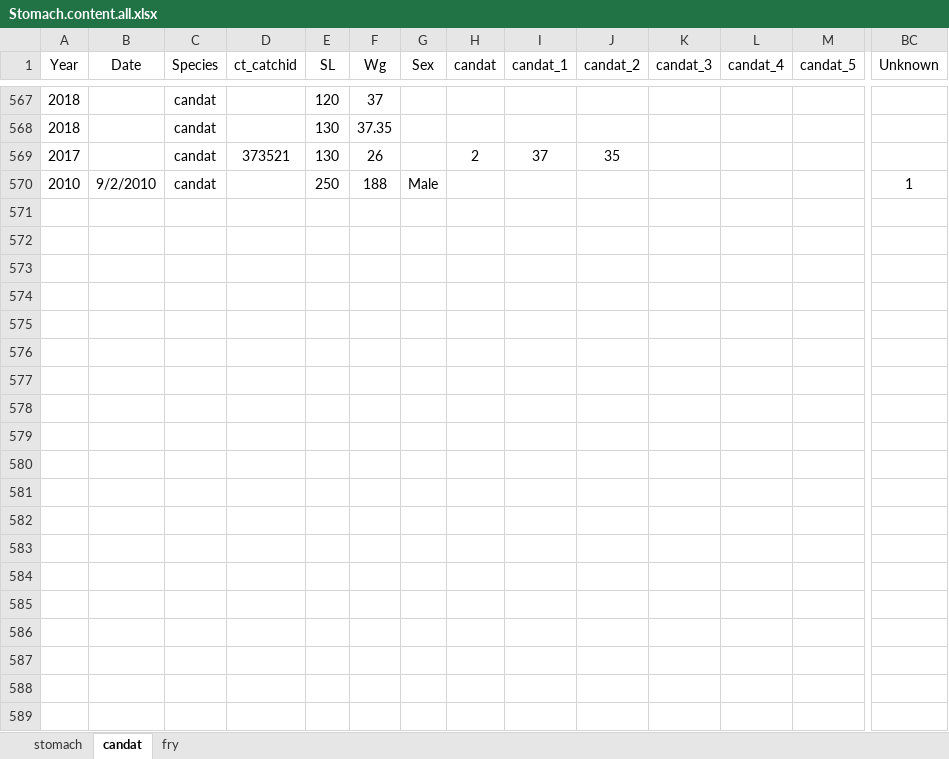
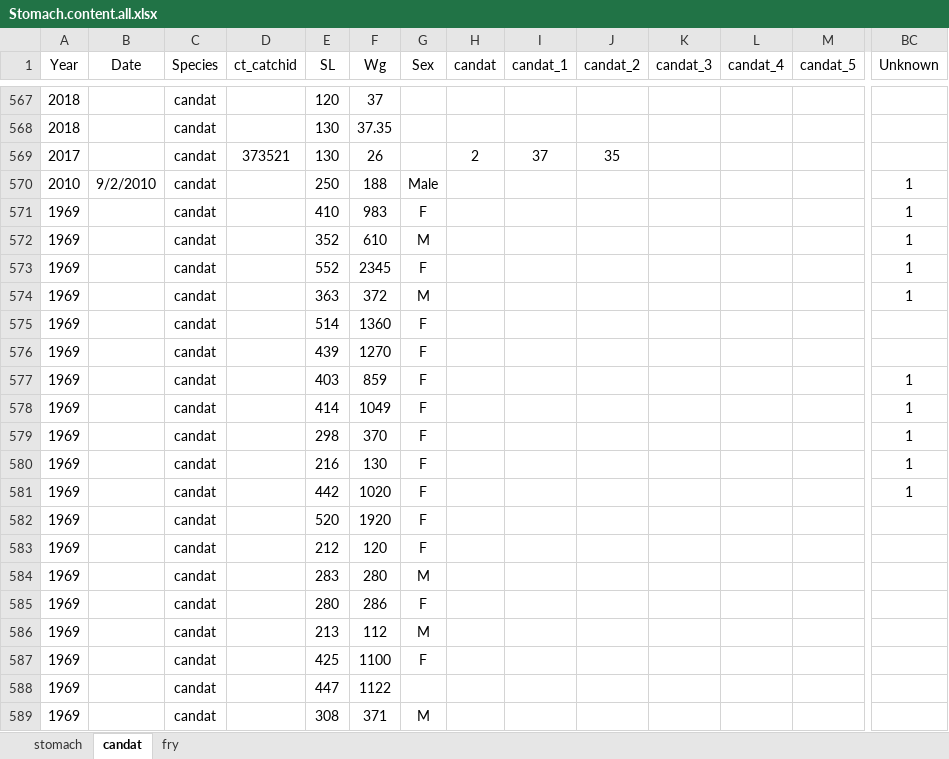
Before and after one commit to gamex2/stomach_content, an Excel workbook: Stomach.content.all.xlsx, sheet candat, drawn as a sheet; only a part is shown, gaps mark what is left out; values as stored, in another font and other column widths than the file's, no borders; rows hold the shown columns only; the diff covers the shown part only; the diff names each change by its address in the sheet, - before the commit and + after, or states it on an @@ line.

```diff
--- a/Stomach.content.all.xlsx (sheet candat)
+++ b/Stomach.content.all.xlsx (sheet candat)
+row 571: 1969 |  | candat |  | 410 | 983 | F |  |  |  |  |  |  | 1
+row 572: 1969 |  | candat |  | 352 | 610 | M |  |  |  |  |  |  | 1
+row 573: 1969 |  | candat |  | 552 | 2345 | F |  |  |  |  |  |  | 1
+row 574: 1969 |  | candat |  | 363 | 372 | M |  |  |  |  |  |  | 1
+row 575: 1969 |  | candat |  | 514 | 1360 | F
+row 576: 1969 |  | candat |  | 439 | 1270 | F
+row 577: 1969 |  | candat |  | 403 | 859 | F |  |  |  |  |  |  | 1
+row 578: 1969 |  | candat |  | 414 | 1049 | F |  |  |  |  |  |  | 1
+row 579: 1969 |  | candat |  | 298 | 370 | F |  |  |  |  |  |  | 1
+row 580: 1969 |  | candat |  | 216 | 130 | F |  |  |  |  |  |  | 1
+row 581: 1969 |  | candat |  | 442 | 1020 | F |  |  |  |  |  |  | 1
+row 582: 1969 |  | candat |  | 520 | 1920 | F
+row 583: 1969 |  | candat |  | 212 | 120 | F
+row 584: 1969 |  | candat |  | 283 | 280 | M
+row 585: 1969 |  | candat |  | 280 | 286 | F
+row 586: 1969 |  | candat |  | 213 | 112 | M
+row 587: 1969 |  | candat |  | 425 | 1100 | F
+row 588: 1969 |  | candat |  | 447 | 1122
+row 589: 1969 |  | candat |  | 308 | 371 | M
```
Also changed, not shown: 287 added rows and 8 edited cells elsewhere in this sheet, sheet stomach, 1 other file.
